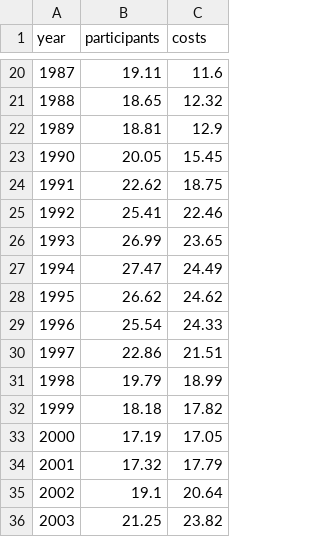
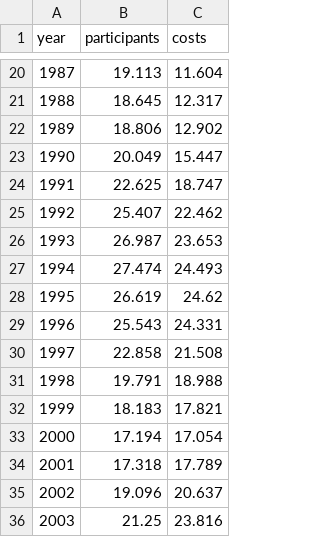
Before and after one commit to paldhous/ucb, a CSV file: 2018/dataviz/raw-data/week13/food_stamps.csv, drawn as a sheet; only a part is shown, gaps mark what is left out; the diff covers the shown part only.

```diff
--- a/2018/dataviz/raw-data/week13/food_stamps.csv
+++ b/2018/dataviz/raw-data/week13/food_stamps.csv
@@ -20,17 +20,17 @@ year,participants,costs
-1987,19.11,11.6
-1988,18.65,12.32
-1989,18.81,12.9
-1990,20.05,15.45
-1991,22.62,18.75
-1992,25.41,22.46
-1993,26.99,23.65
-1994,27.47,24.49
-1995,26.62,24.62
-1996,25.54,24.33
-1997,22.86,21.51
-1998,19.79,18.99
-1999,18.18,17.82
-2000,17.19,17.05
-2001,17.32,17.79
-2002,19.1,20.64
-2003,21.25,23.82
+1987,19.113,11.604
+1988,18.645,12.317
+1989,18.806,12.902
+1990,20.049,15.447
+1991,22.625,18.747
+1992,25.407,22.462
+1993,26.987,23.653
+1994,27.474,24.493
+1995,26.619,24.62
+1996,25.543,24.331
+1997,22.858,21.508
+1998,19.791,18.988
+1999,18.183,17.821
+2000,17.194,17.054
+2001,17.318,17.789
+2002,19.096,20.637
+2003,21.25,23.816
```
Also changed, not shown: 54 edited cells elsewhere in this file, 55 other files.
